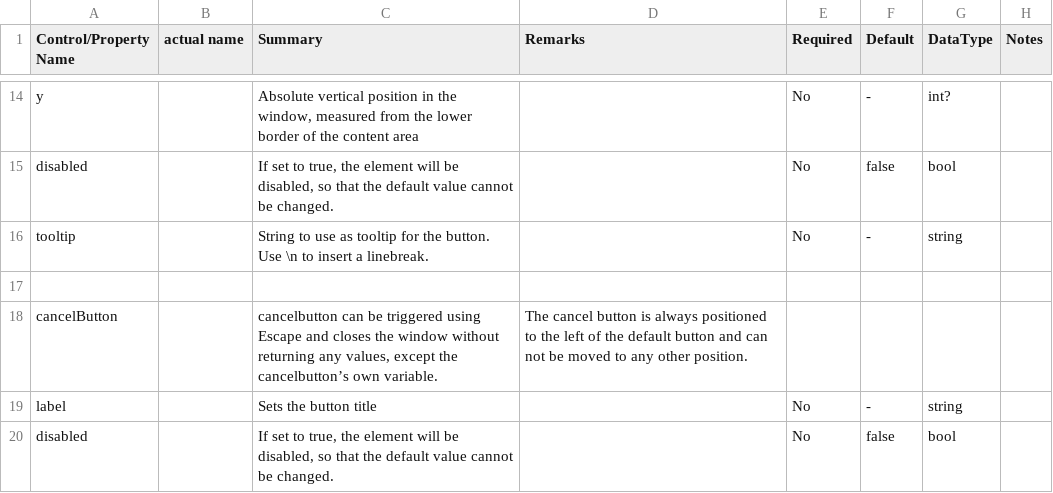
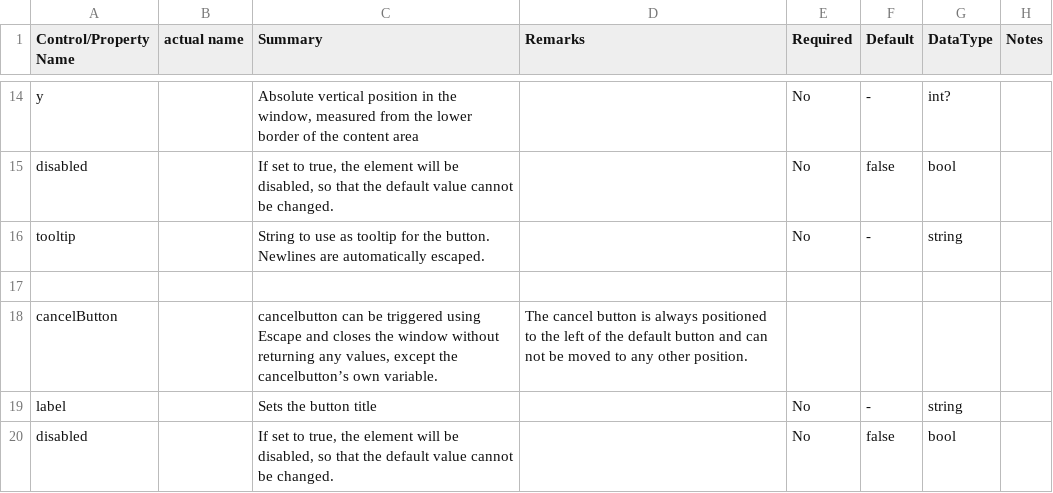
Before and after one commit to davidaramant/PashuaNetBindings, a TSV file: src/DataModelGenerator/Pashua Documentation.tsv, drawn as a sheet; only a part is shown, gaps mark what is left out; the diff covers the shown part only.

```diff
--- a/src/DataModelGenerator/Pashua Documentation.tsv
+++ b/src/DataModelGenerator/Pashua Documentation.tsv
@@ -15,3 +15,3 @@ y		Absolute vertical position in the window, measured from the lower border of t
 disabled		If set to true, the element will be disabled, so that the default value cannot be changed.		No	false	bool	
-tooltip		String to use as tooltip for the button. Use \n to insert a linebreak.		No	-	string	
+tooltip		String to use as tooltip for the button. Newlines are automatically escaped.		No	-	string	
 							
```
Also changed, not shown: 2 removed rows and 12 edited cells elsewhere in this file, 35 other files.
